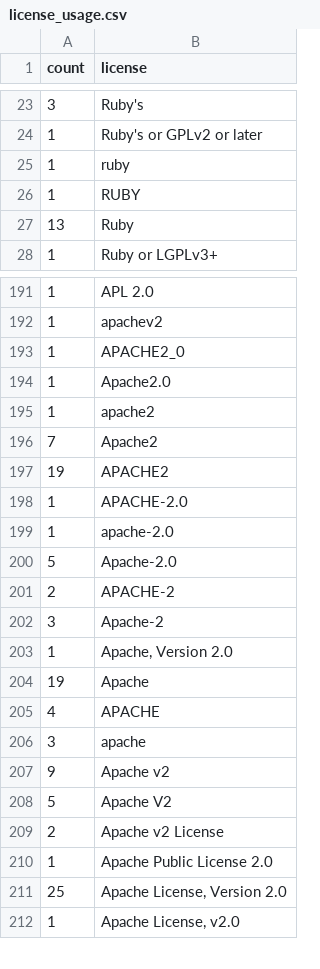
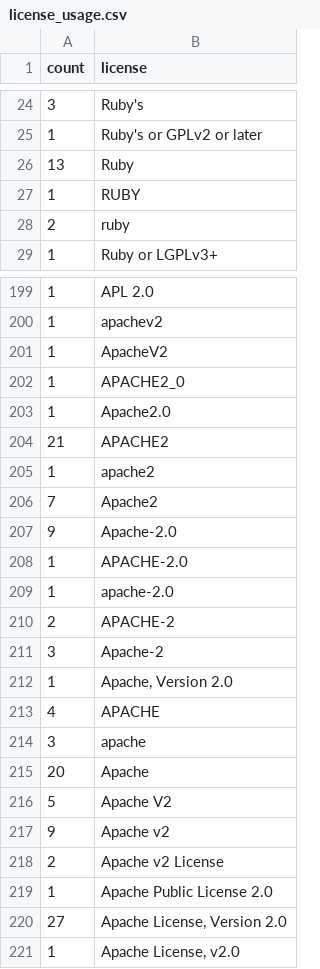
Before and after one commit to bf4/gemproject, a CSV file: license_usage.csv, drawn as a sheet; only a part is shown, gaps mark what is left out; the diff covers the shown part only.

```diff
--- a/license_usage.csv
+++ b/license_usage.csv
@@ -24,5 +25,5 @@ count,license
 1,"Ruby's or GPLv2 or later"
-1,"ruby"
+13,"Ruby"
 1,"RUBY"
-13,"Ruby"
+2,"ruby"
 1,"Ruby or LGPLv3+"
@@ -192,10 +200,11 @@ count,license
 1,"apachev2"
+1,"ApacheV2"
 1,"APACHE2_0"
 1,"Apache2.0"
+21,"APACHE2"
 1,"apache2"
 7,"Apache2"
-19,"APACHE2"
+9,"Apache-2.0"
 1,"APACHE-2.0"
 1,"apache-2.0"
-5,"Apache-2.0"
 2,"APACHE-2"
@@ -203,10 +212,10 @@ count,license
 1,"Apache, Version 2.0"
-19,"Apache"
 4,"APACHE"
 3,"apache"
+20,"Apache"
+5,"Apache V2"
 9,"Apache v2"
-5,"Apache V2"
 2,"Apache v2 License"
 1,"Apache Public License 2.0"
-25,"Apache License, Version 2.0"
+27,"Apache License, Version 2.0"
 1,"Apache License, v2.0"
```
Also changed, not shown: 11 added rows, 2 removed rows, 5 moved rows and 22 edited cells elsewhere in this file.
